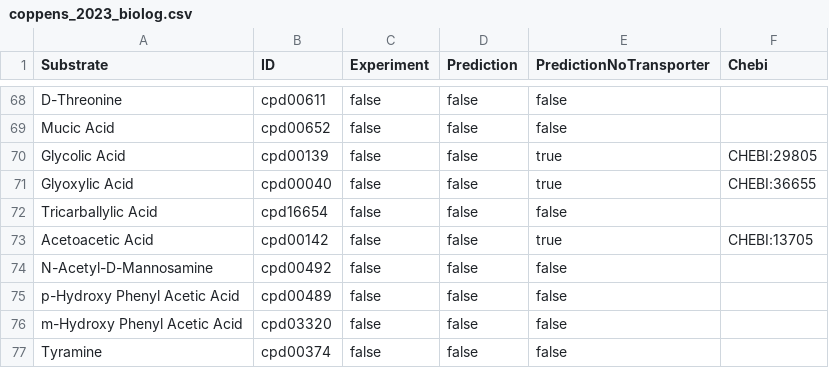
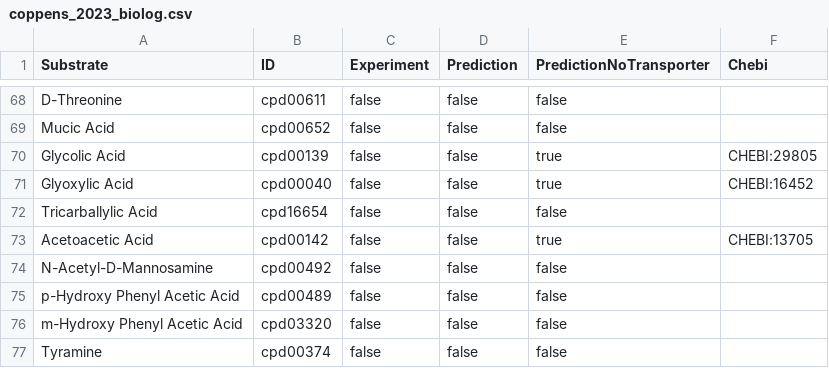
Before and after one commit to stelmo/VibrioNatriegens, a CSV file: data/experiments/coppens_2023_biolog.csv, drawn as a sheet; only a part is shown, gaps mark what is left out.

```diff
--- a/data/experiments/coppens_2023_biolog.csv
+++ b/data/experiments/coppens_2023_biolog.csv
@@ -70,3 +70,3 @@ Mucic Acid,cpd00652,false,false,false,
 Glycolic Acid,cpd00139,false,false,true,CHEBI:29805
-Glyoxylic Acid,cpd00040,false,false,true,CHEBI:36655
+Glyoxylic Acid,cpd00040,false,false,true,CHEBI:16452
 Tricarballylic Acid,cpd16654,false,false,false,
```
Also changed, not shown: data/model/exchange_metabolites.csv, 5 other files.
